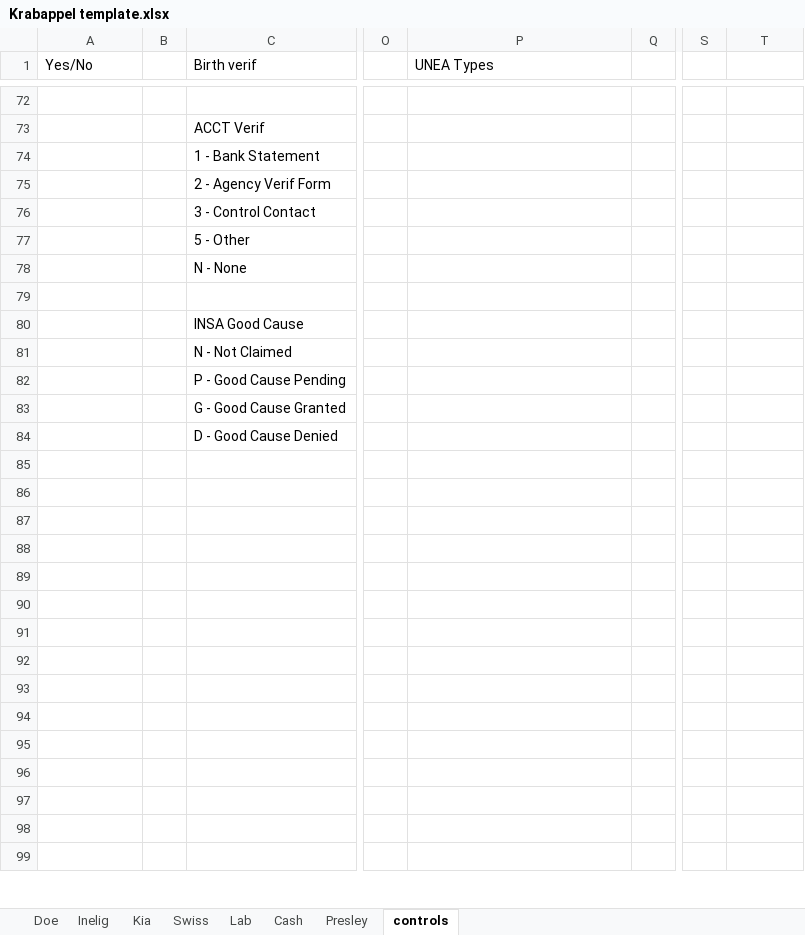
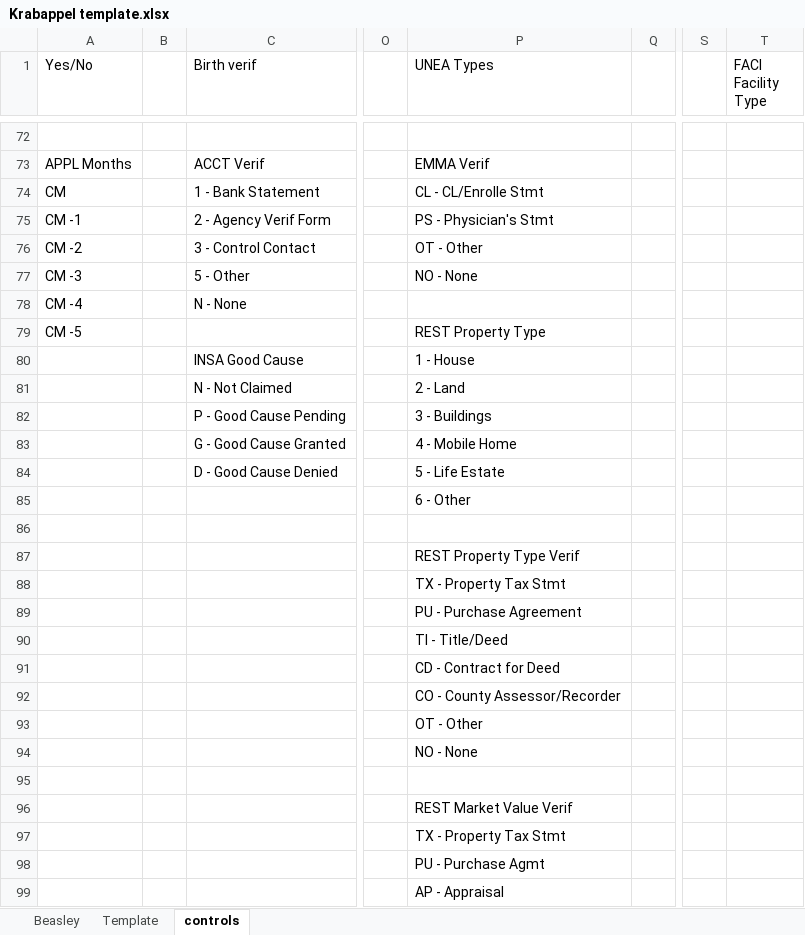
Before and after one commit to Hennepin-County/MAXIS-scripts, an Excel workbook: Project Krabappel/Krabappel template.xlsx, sheet controls, drawn as a sheet; only a part is shown, gaps mark what is left out; values as stored, in another font and other column widths than the file's, no borders; table styles not drawn; the diff covers the shown part only; the diff names each change by its address in the sheet, - before the commit and + after, or states it on an @@ line.

```diff
--- a/Project Krabappel/Krabappel template.xlsx (sheet controls)
+++ b/Project Krabappel/Krabappel template.xlsx (sheet controls)
-sheet tab: Doe
-sheet tab: Inelig
-sheet tab: Kia
-sheet tab: Swiss
-sheet tab: Lab
-sheet tab: Cash
-sheet tab: Presley
+sheet tab: Beasley
+sheet tab: Template
-T1: (empty)
+T1: FACI Facility Type
-A73 (Yes/No): (empty)
+A73 (Yes/No): APPL Months
-P73 (UNEA Types): (empty)
+P73 (UNEA Types): EMMA Verif
-A74 (Yes/No): (empty)
+A74 (Yes/No): CM
-P74 (UNEA Types): (empty)
+P74 (UNEA Types): CL - CL/Enrolle Stmt
-A75 (Yes/No): (empty)
+A75 (Yes/No): CM -1
-P75 (UNEA Types): (empty)
+P75 (UNEA Types): PS - Physician's Stmt
-A76 (Yes/No): (empty)
+A76 (Yes/No): CM -2
-P76 (UNEA Types): (empty)
+P76 (UNEA Types): OT - Other
-A77 (Yes/No): (empty)
+A77 (Yes/No): CM -3
-P77 (UNEA Types): (empty)
+P77 (UNEA Types): NO - None
-A78 (Yes/No): (empty)
+A78 (Yes/No): CM -4
-A79 (Yes/No): (empty)
+A79 (Yes/No): CM -5
-P79 (UNEA Types): (empty)
+P79 (UNEA Types): REST Property Type
-P80 (UNEA Types): (empty)
+P80 (UNEA Types): 1 - House
-P81 (UNEA Types): (empty)
+P81 (UNEA Types): 2 - Land
-P82 (UNEA Types): (empty)
+P82 (UNEA Types): 3 - Buildings
-P83 (UNEA Types): (empty)
+P83 (UNEA Types): 4 - Mobile Home
-P84 (UNEA Types): (empty)
+P84 (UNEA Types): 5 - Life Estate
-P85 (UNEA Types): (empty)
+P85 (UNEA Types): 6 - Other
-P87 (UNEA Types): (empty)
+P87 (UNEA Types): REST Property Type Verif
-P88 (UNEA Types): (empty)
+P88 (UNEA Types): TX - Property Tax Stmt
-P89 (UNEA Types): (empty)
+P89 (UNEA Types): PU - Purchase Agreement
-P90 (UNEA Types): (empty)
+P90 (UNEA Types): TI - Title/Deed
-P91 (UNEA Types): (empty)
+P91 (UNEA Types): CD - Contract for Deed
-P92 (UNEA Types): (empty)
+P92 (UNEA Types): CO - County Assessor/Recorder
-P93 (UNEA Types): (empty)
+P93 (UNEA Types): OT - Other
-P94 (UNEA Types): (empty)
+P94 (UNEA Types): NO - None
-P96 (UNEA Types): (empty)
+P96 (UNEA Types): REST Market Value Verif
-P97 (UNEA Types): (empty)
+P97 (UNEA Types): TX - Property Tax Stmt
-P98 (UNEA Types): (empty)
+P98 (UNEA Types): PU - Purchase Agmt
-P99 (UNEA Types): (empty)
+P99 (UNEA Types): AP - Appraisal
```
Also changed, not shown: other rows of this sheet, 9 other files.
